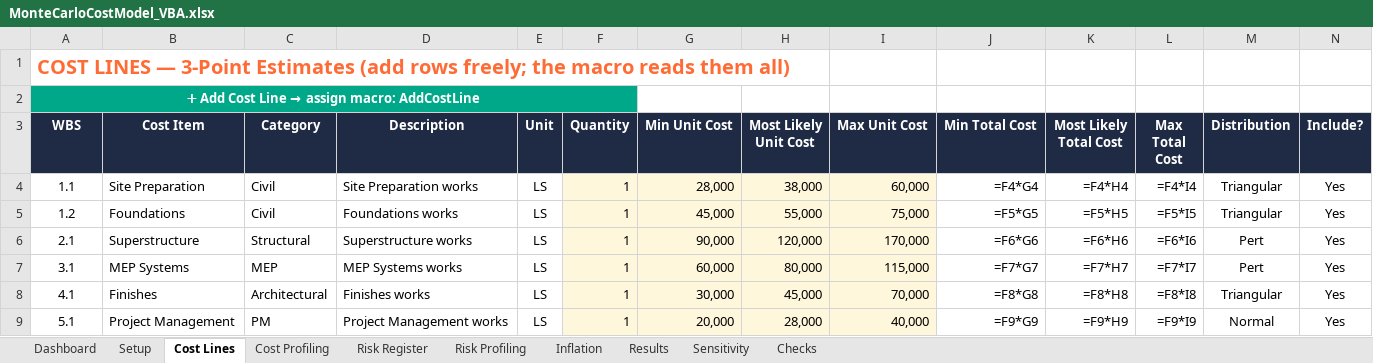
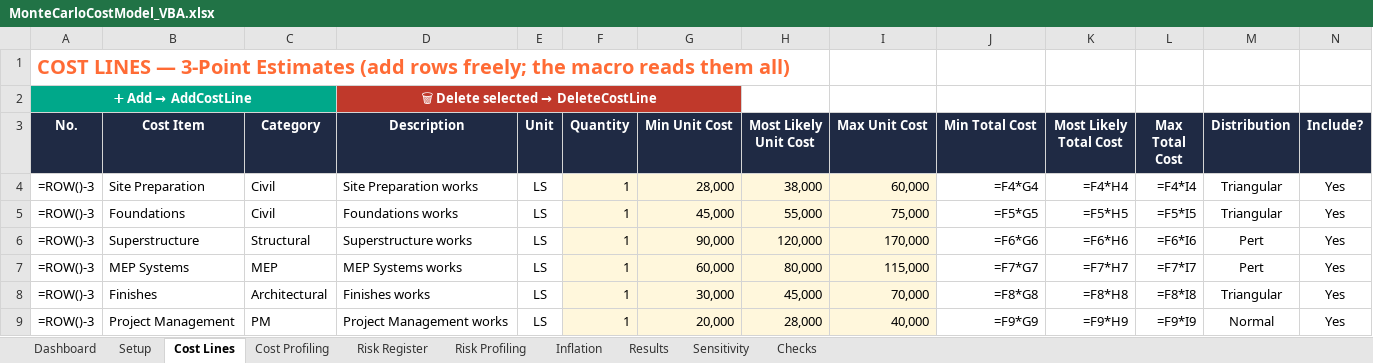
Before and after one commit to ianas5/mine, an Excel workbook: monte-carlo-cost-model/MonteCarloCostModel_VBA.xlsx, sheet Cost Lines, drawn as a sheet; only a part is shown; values as stored, in another font and other column widths than the file's, no borders; formulas without a stored value are shown as written; table styles not drawn; removed rows and columns are numbered as before the commit, all else as after; rows hold the shown columns only; the diff names each change by its address in the sheet, - before the commit and + after, or states it on an @@ line.

```diff
--- a/monte-carlo-cost-model/MonteCarloCostModel_VBA.xlsx (sheet Cost Lines)
+++ b/monte-carlo-cost-model/MonteCarloCostModel_VBA.xlsx (sheet Cost Lines)
-row 2: ➕ Add Cost Line → assign macro: AddCostLine
+row 2: ➕ Add → AddCostLine |  |  | 🗑 Delete selected → DeleteCostLine
-A3: WBS
+A3: No.
-A4 (No.): 1.1
+A4 (No.): =ROW()-3
-A5 (No.): 1.2
+A5 (No.): =ROW()-3
-A6 (No.): 2.1
+A6 (No.): =ROW()-3
-A7 (No.): 3.1
+A7 (No.): =ROW()-3
-A8 (No.): 4.1
+A8 (No.): =ROW()-3
-A9 (No.): 5.1
+A9 (No.): =ROW()-3
```
Also changed, not shown: sheet Risk Register, sheet Cost Profiling, sheet Risk Profiling, 5 other files.
